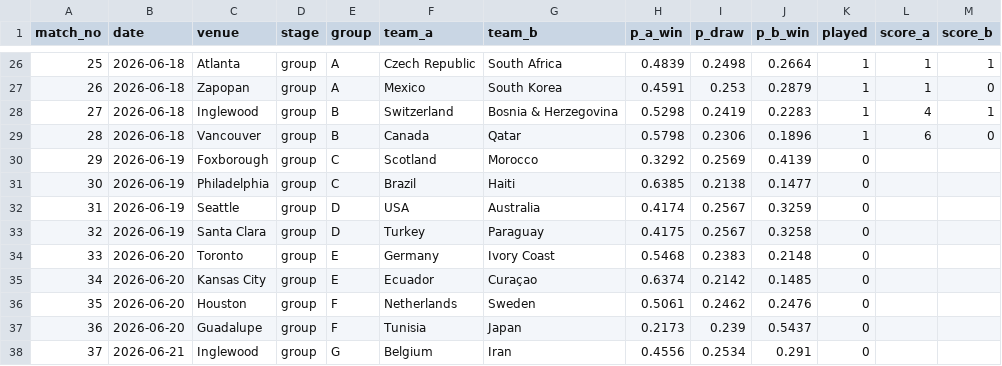
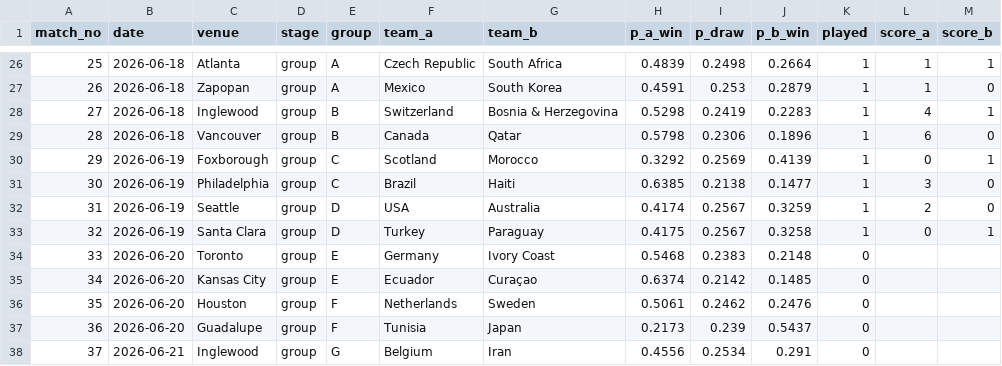
Before and after one commit to steodose/world-cup-2026, a CSV file: data/match_predictions.csv, drawn as a sheet; only a part is shown, gaps mark what is left out.

```diff
--- a/data/match_predictions.csv
+++ b/data/match_predictions.csv
@@ -29,6 +29,6 @@ match_no,date,venue,stage,group,team_a,team_b,p_a_win,p_draw,p_b_win,played,scor
 28,2026-06-18,Vancouver,group,B,Canada,Qatar,0.5798,0.2306,0.1896,1,6,0
-29,2026-06-19,Foxborough,group,C,Scotland,Morocco,0.3292,0.2569,0.4139,0,,
-30,2026-06-19,Philadelphia,group,C,Brazil,Haiti,0.6385,0.2138,0.1477,0,,
-31,2026-06-19,Seattle,group,D,USA,Australia,0.4174,0.2567,0.3259,0,,
-32,2026-06-19,Santa Clara,group,D,Turkey,Paraguay,0.4175,0.2567,0.3258,0,,
+29,2026-06-19,Foxborough,group,C,Scotland,Morocco,0.3292,0.2569,0.4139,1,0,1
+30,2026-06-19,Philadelphia,group,C,Brazil,Haiti,0.6385,0.2138,0.1477,1,3,0
+31,2026-06-19,Seattle,group,D,USA,Australia,0.4174,0.2567,0.3259,1,2,0
+32,2026-06-19,Santa Clara,group,D,Turkey,Paraguay,0.4175,0.2567,0.3258,1,0,1
 33,2026-06-20,Toronto,group,E,Germany,Ivory Coast,0.5468,0.2383,0.2148,0,,
```
Also changed, not shown: data/results.csv, data/simulations.csv, 2 other files.
